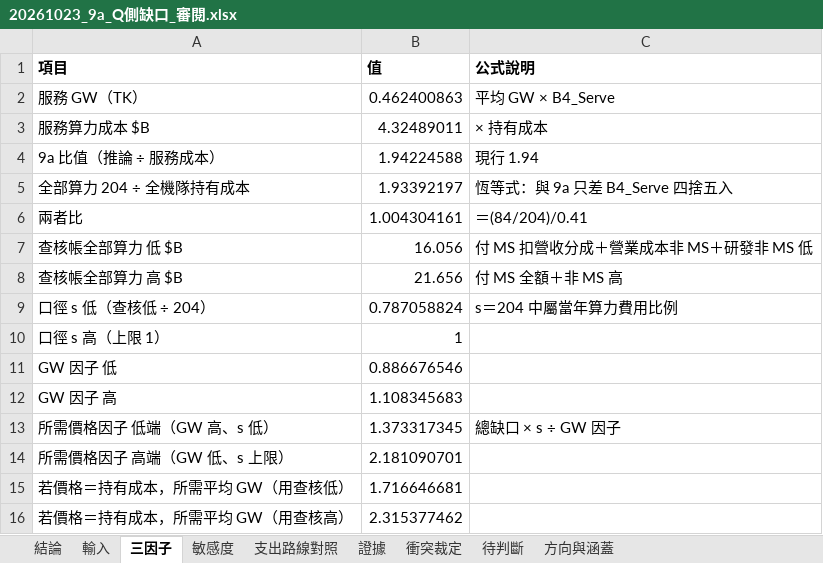
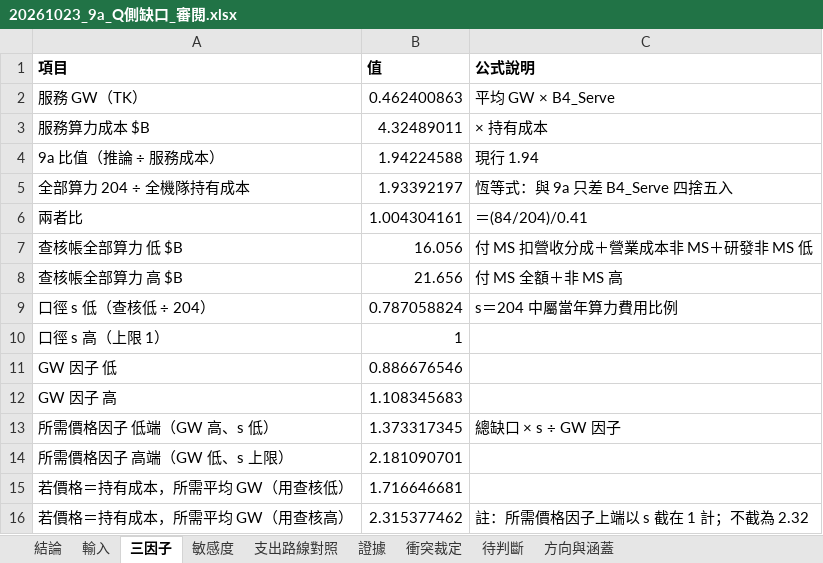
Before and after one commit to YinchenChang/Tokenomics, an Excel workbook: docs/evidence/20261023_Q側缺口_A段/20261023_9a_Q側缺口_審閱.xlsx, sheet 三因子, drawn as a sheet; values as stored, in another font and other column widths than the file's, no borders; the diff names each change by its address in the sheet, - before the commit and + after, or states it on an @@ line.

```diff
--- a/docs/evidence/20261023_Q側缺口_A段/20261023_9a_Q側缺口_審閱.xlsx (sheet 三因子)
+++ b/docs/evidence/20261023_Q側缺口_A段/20261023_9a_Q側缺口_審閱.xlsx (sheet 三因子)
-C16 (公式說明): (empty)
+C16 (公式說明): 註：所需價格因子上端以 s 截在 1 計；不截為 2.32
```
Also changed, not shown: sheet 輸入, sheet 結論, sheet 支出路線對照, sheet 方向與涵蓋, sheet 衝突裁定, 3 other files.
